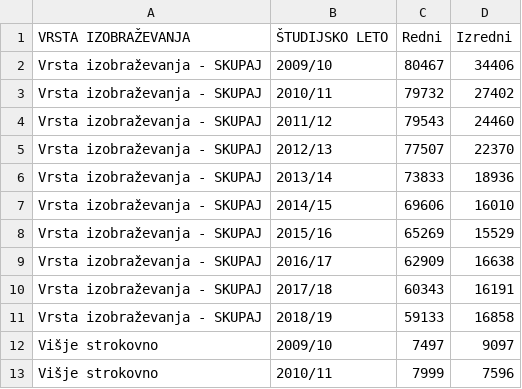
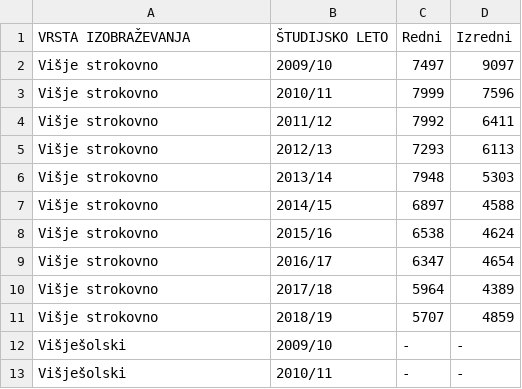
Before and after one commit to OkornA18/APPR-2019-20, a CSV file: podatki/st_studentov_po_vrsti_izobrazevanja_nacinu_studija.csv, drawn as a sheet; only a part is shown; the shorter side is filled out with more unchanged rows.

```diff
--- a/podatki/st_studentov_po_vrsti_izobrazevanja_nacinu_studija.csv
+++ b/podatki/st_studentov_po_vrsti_izobrazevanja_nacinu_studija.csv
@@ -1,12 +1,2 @@
 "VRSTA IZOBRAŽEVANJA";"ŠTUDIJSKO LETO";"Redni";"Izredni"
-"Vrsta izobraževanja - SKUPAJ";"2009/10";80467;34406
-"Vrsta izobraževanja - SKUPAJ";"2010/11";79732;27402
-"Vrsta izobraževanja - SKUPAJ";"2011/12";79543;24460
-"Vrsta izobraževanja - SKUPAJ";"2012/13";77507;22370
-"Vrsta izobraževanja - SKUPAJ";"2013/14";73833;18936
-"Vrsta izobraževanja - SKUPAJ";"2014/15";69606;16010
-"Vrsta izobraževanja - SKUPAJ";"2015/16";65269;15529
-"Vrsta izobraževanja - SKUPAJ";"2016/17";62909;16638
-"Vrsta izobraževanja - SKUPAJ";"2017/18";60343;16191
-"Vrsta izobraževanja - SKUPAJ";"2018/19";59133;16858
 "Višje strokovno";"2009/10";7497;9097
```
Also changed, not shown: podatki/st_dijakov_po_spolu_vrsti_izobrazevanja.csv, 1 other file.
